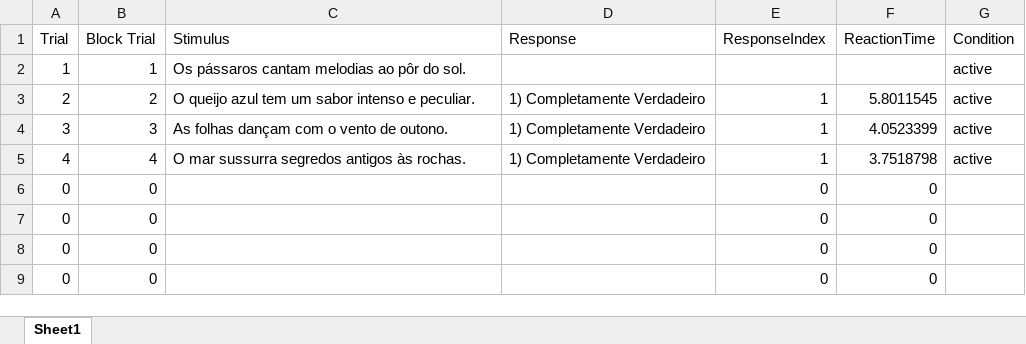
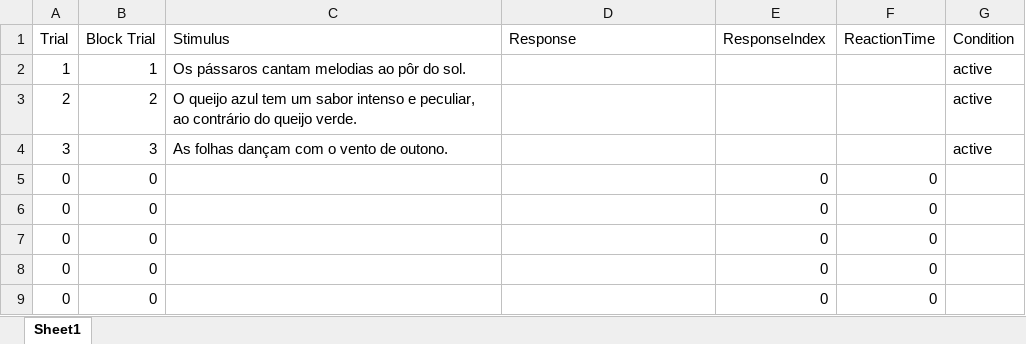
Before and after one commit to JoaoAmaro2001/NeuroscienceTasks, an Excel workbook: log/sub-test_task-sentences_log.xlsx, sheet Sheet1, drawn as a sheet; only a part is shown; values as stored, in another font and other column widths than the file's, no borders; removed rows and columns are numbered as before the commit, all else as after; the diff names each change by its address in the sheet, - before the commit and + after, or states it on an @@ line.

```diff
--- a/log/sub-test_task-sentences_log.xlsx (sheet Sheet1)
+++ b/log/sub-test_task-sentences_log.xlsx (sheet Sheet1)
-C3 (Stimulus): …intenso e peculiar.
+C3 (Stimulus): …intenso e peculiar, ao contrário do queijo verde.
-D3:D4 (Response): 1) Completamente Verdadeiro
+D3:D4 (Response): (empty)
-E3:E4 (ResponseIndex): 1
+E3:E4 (ResponseIndex): (empty)
-F3 (ReactionTime): 5.8011545
+F3 (ReactionTime): (empty)
-F4 (ReactionTime): 4.0523399
+F4 (ReactionTime): (empty)
-row 5: 4 | 4 | O mar sussurra segredos antigos às rochas. | 1) Completamente Verdadeiro | 1 | 3.7518798 | active
+row 5: 0 | 0 |  |  | 0 | 0
```
Also changed, not shown: events/sub-t_task-sentences_events.xlsx, events/sub-test_task-sentences_events.xlsx, 14 other files.
